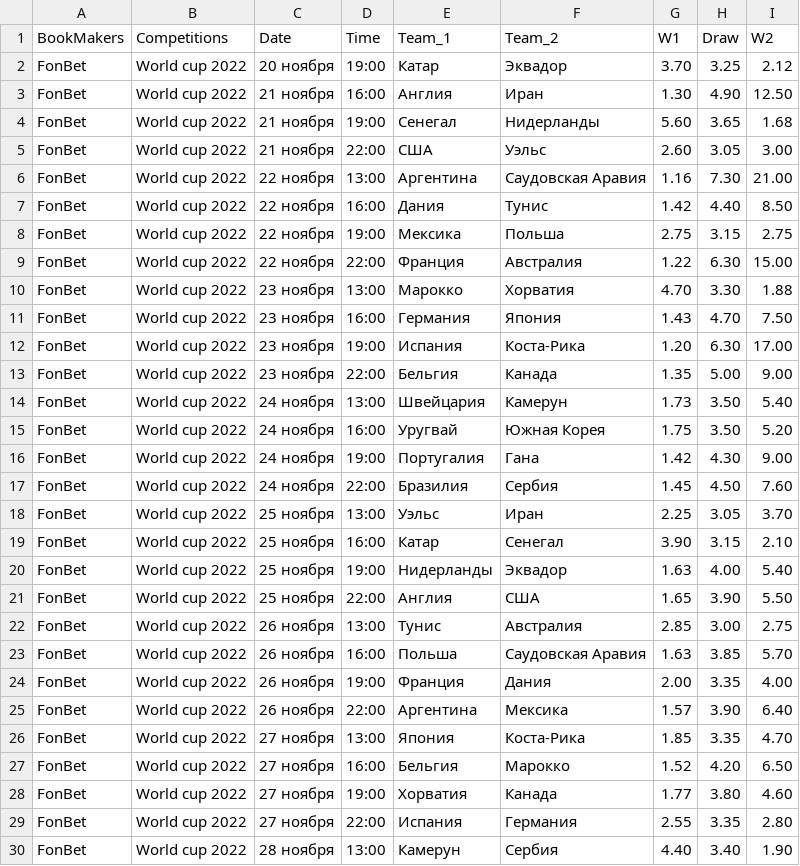
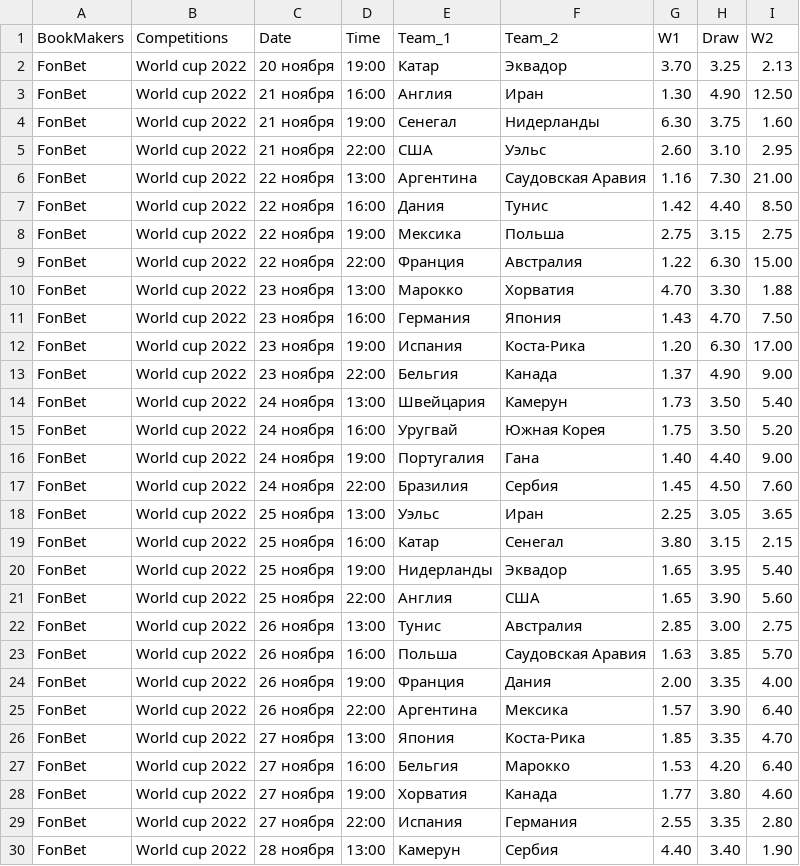
Before and after one commit to Petrucho/DataBets, a CSV file: FonBet_wc_2022.csv, drawn as a sheet; only a part is shown.

```diff
--- a/FonBet_wc_2022.csv
+++ b/FonBet_wc_2022.csv
@@ -1,6 +1,6 @@
 BookMakers,Competitions,Date,Time,Team_1,Team_2,W1,Draw,W2
-FonBet,World cup 2022,20 ноября,19:00,Катар,Эквадор,3.70,3.25,2.12
+FonBet,World cup 2022,20 ноября,19:00,Катар,Эквадор,3.70,3.25,2.13
 FonBet,World cup 2022,21 ноября,16:00,Англия,Иран,1.30,4.90,12.50
-FonBet,World cup 2022,21 ноября,19:00,Сенегал,Нидерланды,5.60,3.65,1.68
-FonBet,World cup 2022,21 ноября,22:00,США,Уэльс,2.60,3.05,3.00
+FonBet,World cup 2022,21 ноября,19:00,Сенегал,Нидерланды,6.30,3.75,1.60
+FonBet,World cup 2022,21 ноября,22:00,США,Уэльс,2.60,3.10,2.95
 FonBet,World cup 2022,22 ноября,13:00,Аргентина,Саудовская Аравия,1.16,7.30,21.00
@@ -12,11 +12,11 @@ FonBet,World cup 2022,23 ноября,16:00,Германия,Япония,1.43,4
 FonBet,World cup 2022,23 ноября,19:00,Испания,Коста-Рика,1.20,6.30,17.00
-FonBet,World cup 2022,23 ноября,22:00,Бельгия,Канада,1.35,5.00,9.00
+FonBet,World cup 2022,23 ноября,22:00,Бельгия,Канада,1.37,4.90,9.00
 FonBet,World cup 2022,24 ноября,13:00,Швейцария,Камерун,1.73,3.50,5.40
 FonBet,World cup 2022,24 ноября,16:00,Уругвай,Южная Корея,1.75,3.50,5.20
-FonBet,World cup 2022,24 ноября,19:00,Португалия,Гана,1.42,4.30,9.00
+FonBet,World cup 2022,24 ноября,19:00,Португалия,Гана,1.40,4.40,9.00
 FonBet,World cup 2022,24 ноября,22:00,Бразилия,Сербия,1.45,4.50,7.60
-FonBet,World cup 2022,25 ноября,13:00,Уэльс,Иран,2.25,3.05,3.70
-FonBet,World cup 2022,25 ноября,16:00,Катар,Сенегал,3.90,3.15,2.10
-FonBet,World cup 2022,25 ноября,19:00,Нидерланды,Эквадор,1.63,4.00,5.40
-FonBet,World cup 2022,25 ноября,22:00,Англия,США,1.65,3.90,5.50
+FonBet,World cup 2022,25 ноября,13:00,Уэльс,Иран,2.25,3.05,3.65
+FonBet,World cup 2022,25 ноября,16:00,Катар,Сенегал,3.80,3.15,2.15
+FonBet,World cup 2022,25 ноября,19:00,Нидерланды,Эквадор,1.65,3.95,5.40
+FonBet,World cup 2022,25 ноября,22:00,Англия,США,1.65,3.90,5.60
 FonBet,World cup 2022,26 ноября,13:00,Тунис,Австралия,2.85,3.00,2.75
@@ -26,3 +26,3 @@ FonBet,World cup 2022,26 ноября,22:00,Аргентина,Мексика,1.
 FonBet,World cup 2022,27 ноября,13:00,Япония,Коста-Рика,1.85,3.35,4.70
-FonBet,World cup 2022,27 ноября,16:00,Бельгия,Марокко,1.52,4.20,6.50
+FonBet,World cup 2022,27 ноября,16:00,Бельгия,Марокко,1.53,4.20,6.40
 FonBet,World cup 2022,27 ноября,19:00,Хорватия,Канада,1.77,3.80,4.60
```
Also changed, not shown: 30 other files.
